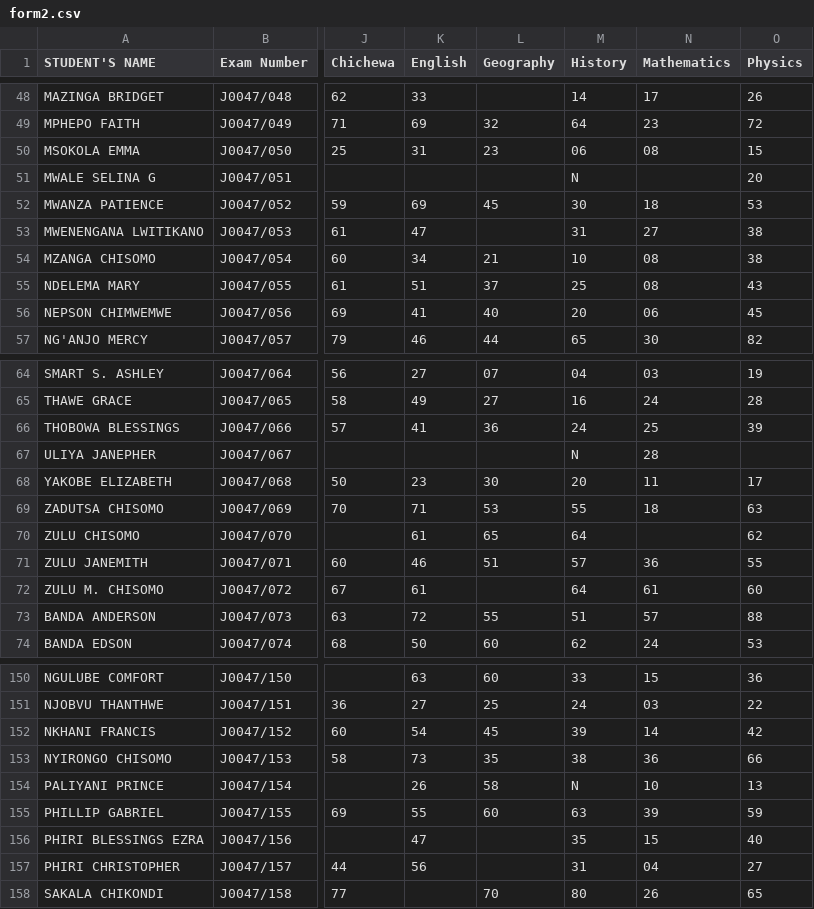
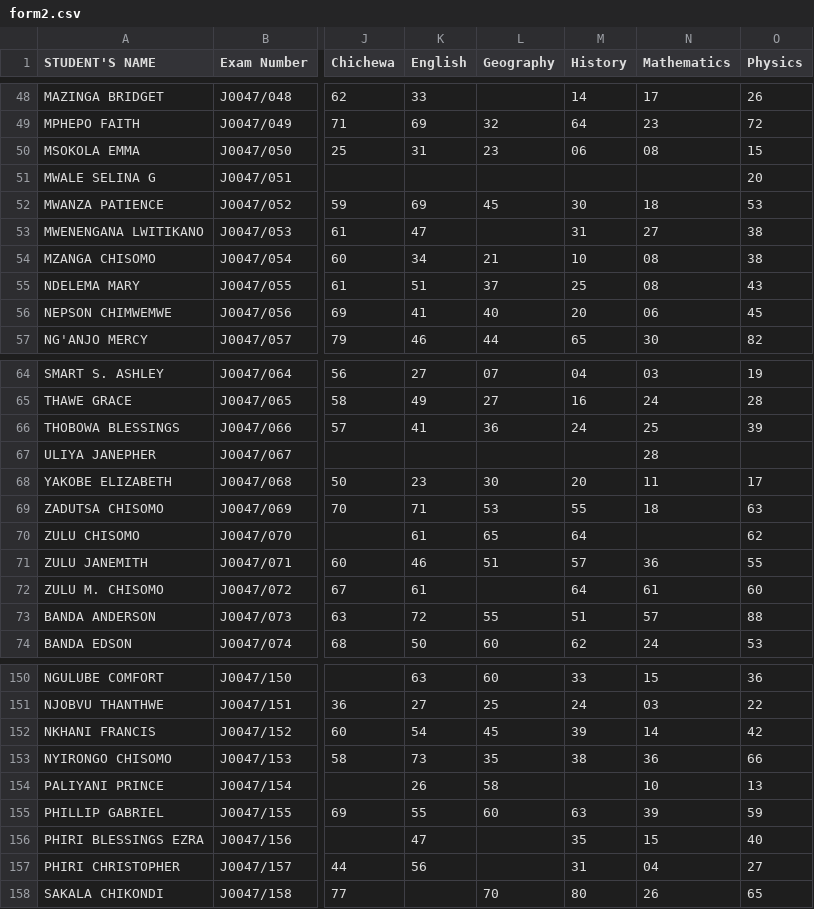
Before and after one commit to magawass/m, a CSV file: form2.csv, drawn as a sheet; only a part is shown, gaps mark what is left out; the diff covers the shown part only; the diff names each change by its address in the sheet, - before the commit and + after, or states it on an @@ line.

Commit message:
Update: form2 - History (5/8/2026, 9:15:31 PM)

```diff
--- a/form2.csv
+++ b/form2.csv
-M51 (History): N
+M51 (History): (empty)
-M67 (History): N
+M67 (History): (empty)
-M154 (History): N
+M154 (History): (empty)
```
Also changed, not shown: 13 edited cells elsewhere in this file.
